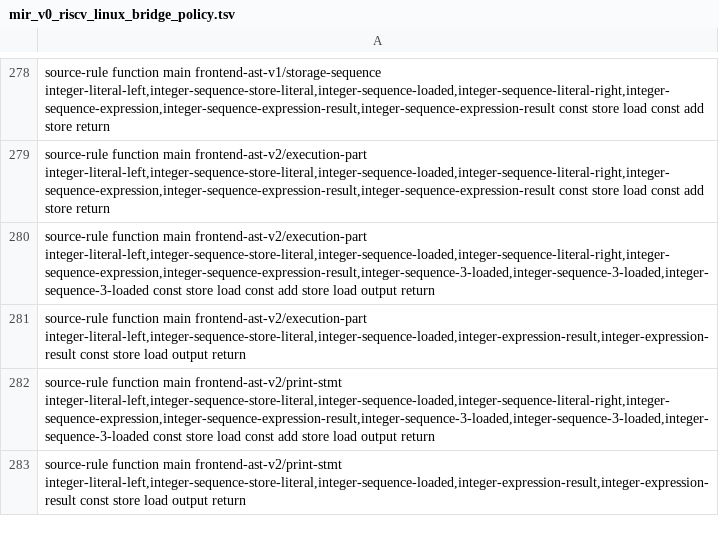
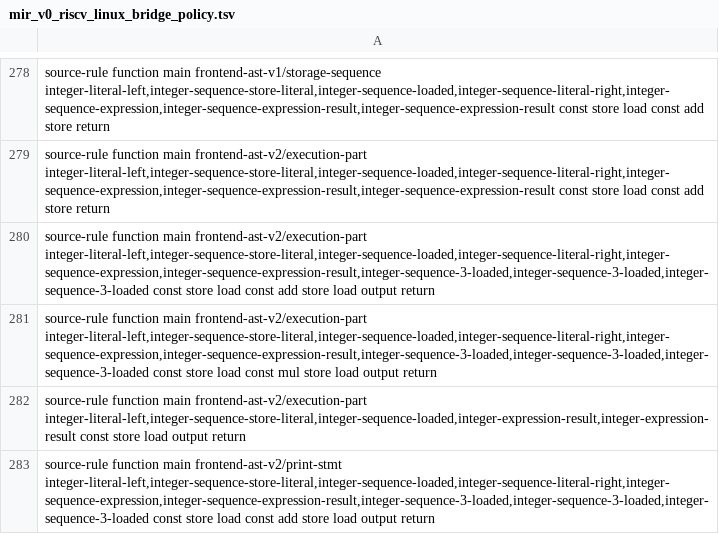
Before and after one commit to lazy-fortran/fortback-new, a TSV file: spec/mir_v0_riscv_linux_bridge_policy.tsv, drawn as a sheet; only a part is shown, gaps mark what is left out; the shorter side is filled out with more unchanged rows.

```diff
--- a/spec/mir_v0_riscv_linux_bridge_policy.tsv
+++ b/spec/mir_v0_riscv_linux_bridge_policy.tsv
@@ -280,2 +280,3 @@ source-rule function main frontend-ast-v2/execution-part integer-literal-left,in
 source-rule function main frontend-ast-v2/execution-part integer-literal-left,integer-sequence-store-literal,integer-sequence-loaded,integer-sequence-literal-right,integer-sequence-expression,integer-sequence-expression-result,integer-sequence-3-loaded,integer-sequence-3-loaded,integer-sequence-3-loaded const store load const add store load output return
+source-rule function main frontend-ast-v2/execution-part integer-literal-left,integer-sequence-store-literal,integer-sequence-loaded,integer-sequence-literal-right,integer-sequence-expression,integer-sequence-expression-result,integer-sequence-3-loaded,integer-sequence-3-loaded,integer-sequence-3-loaded const store load const mul store load output return
 source-rule function main frontend-ast-v2/execution-part integer-literal-left,integer-sequence-store-literal,integer-sequence-loaded,integer-expression-result,integer-expression-result const store load output return
```
Also changed, not shown: 3 other files.
